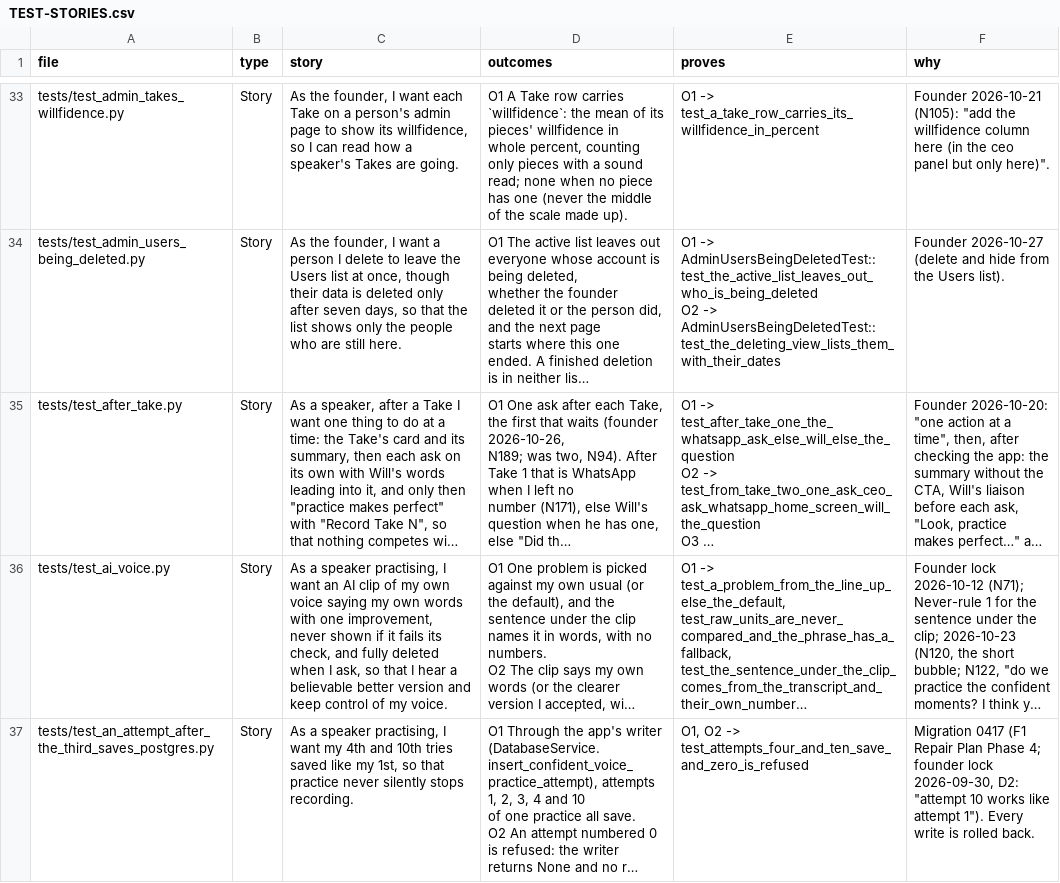
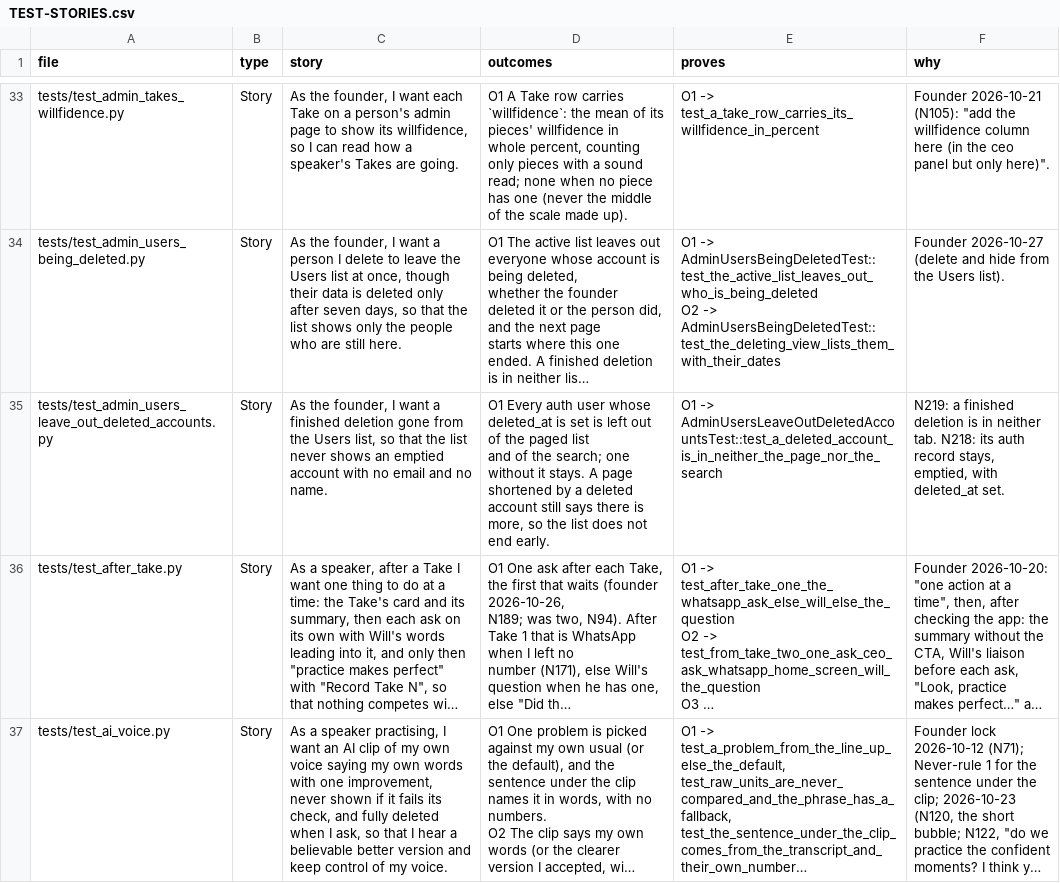
Before and after one commit to wilplus/backend-cursor, a CSV file: docs/TEST-STORIES.csv, drawn as a sheet; only a part is shown, gaps mark what is left out; the shorter side is filled out with more unchanged rows; long unchanged cells end in …; ↵ is a line break in a cell; the diff names each change by its address in the sheet, - before the commit and + after, or states it on an @@ line.

```diff
--- a/docs/TEST-STORIES.csv
+++ b/docs/TEST-STORIES.csv
+row 35: tests/test_admin_users_leave_out_deleted_accounts.py | Story | As the founder, I want a finished deletion gone from the Users list, so that the list never shows an emptied account with no email and no name. | O1 Every auth user whose deleted_at is set is left out of the paged list ↵ and of the search; one without it stays. A page shortened by a deleted ↵ account still says there is more, so the list does not end early. | O1 -> AdminUsersLeaveOutDeletedAccountsTest::test_a_deleted_account_is_in_neither_the_page_nor_the_search | N219: a finished deletion is in neither tab. N218: its auth record stays, emptied, with deleted_at set.
```
Also changed, not shown: 3 other files.
